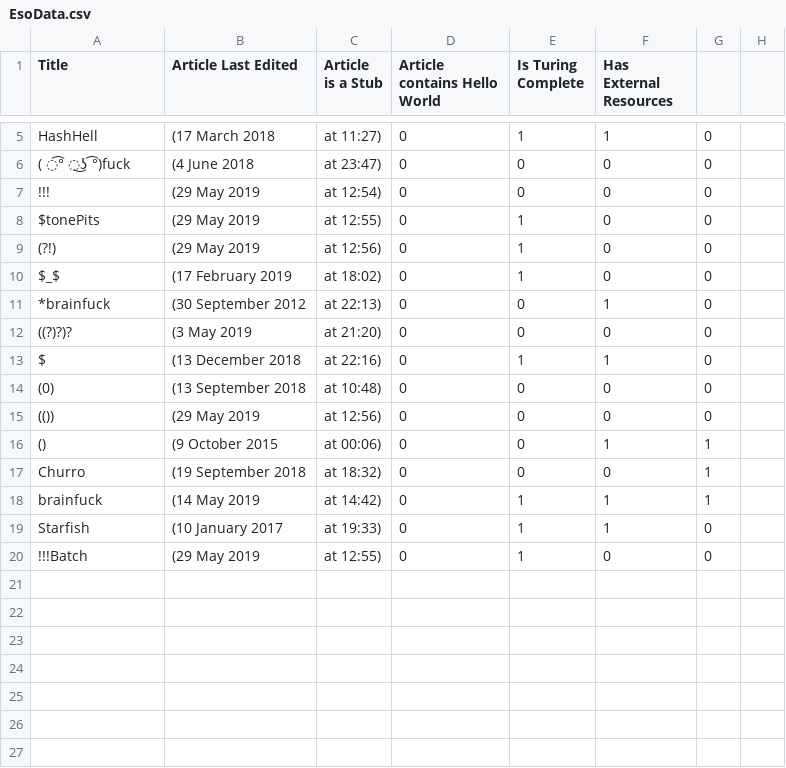
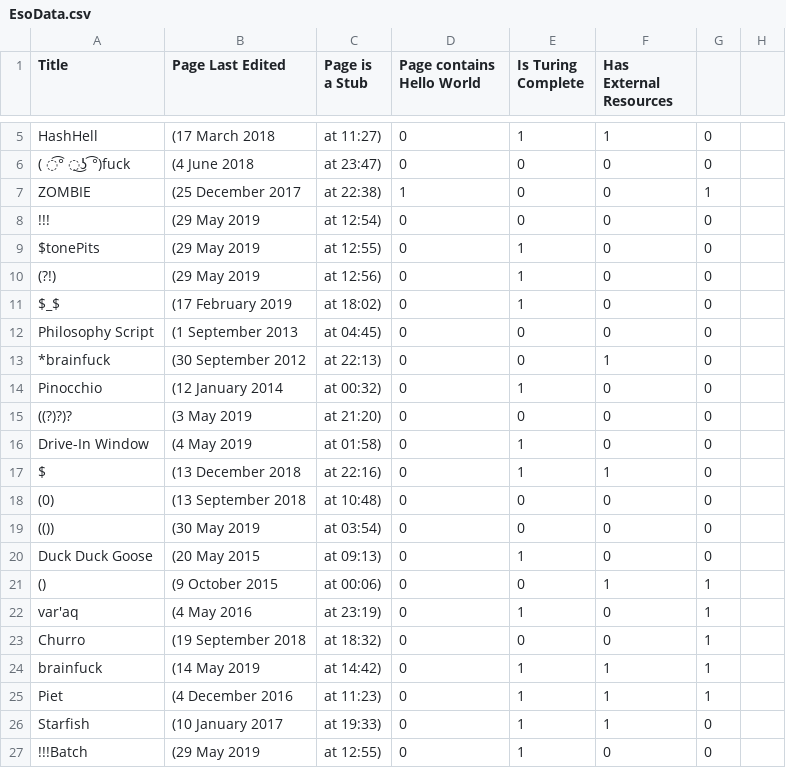
Before and after one commit to cs-summercrew/Summer19-SeedSystems, a CSV file: WebScraper/EsoData.csv, drawn as a sheet; only a part is shown, gaps mark what is left out; addresses are those after the commit; the diff names each change by its address in the sheet, - before the commit and + after, or states it on an @@ line.

```diff
--- a/WebScraper/EsoData.csv
+++ b/WebScraper/EsoData.csv
-B1: Article Last Edited
+B1: Page Last Edited
-C1: Article is a Stub
+C1: Page is a Stub
-D1: Article contains Hello World
+D1: Page contains Hello World
+row 7: ZOMBIE | (25 December 2017 | at 22:38) | 1 | 0 | 0 | 1
+row 12: Philosophy Script | (1 September 2013 | at 04:45) | 0 | 0 | 0 | 0
+row 14: Pinocchio | (12 January 2014 | at 00:32) | 0 | 1 | 0 | 0
+row 16: Drive-In Window | (4 May 2019 | at 01:58) | 0 | 1 | 0 | 0
-B19 (Page Last Edited): (29 May 2019
+B19 (Page Last Edited): (30 May 2019
-C19 (Page is a Stub): at 12:56)
+C19 (Page is a Stub): at 03:54)
+row 20: Duck Duck Goose | (20 May 2015 | at 09:13) | 0 | 1 | 0 | 0
+row 22: var'aq | (4 May 2016 | at 23:19) | 0 | 1 | 0 | 1
+row 25: Piet | (4 December 2016 | at 11:23) | 0 | 1 | 1 | 1
```
Also changed, not shown: 1 other file.
